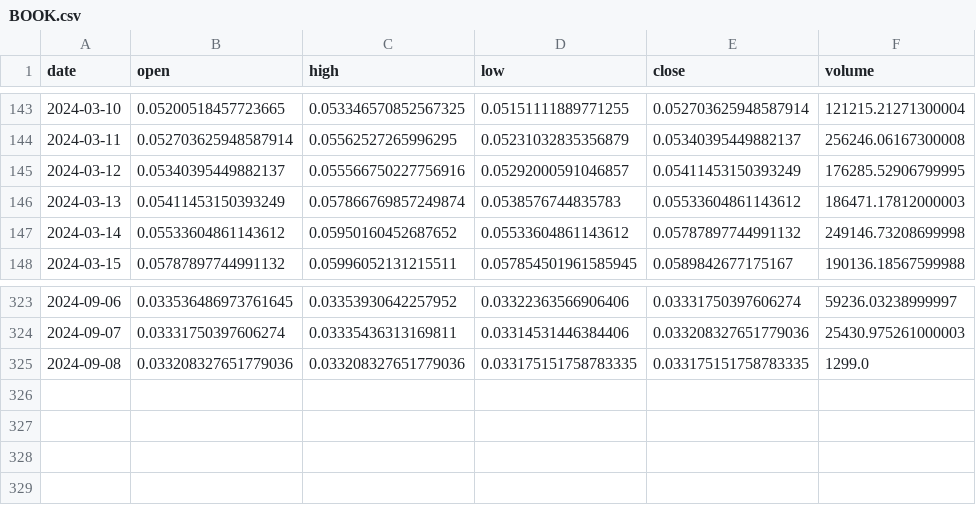
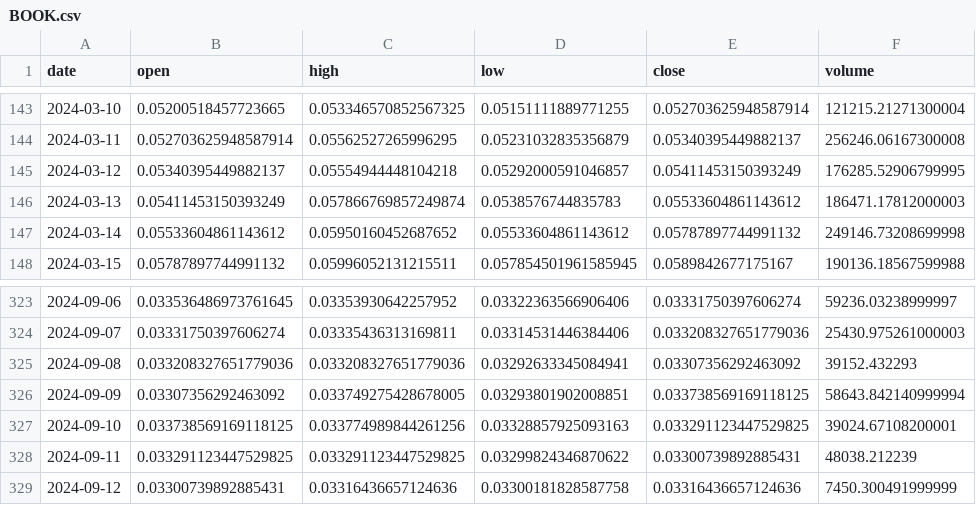
Before and after one commit to Sapient-Predictive-Analytics/dataportal, a CSV file: tokens/BOOK.csv, drawn as a sheet; only a part is shown, gaps mark what is left out.

Commit message:
Add files via upload

```diff
--- a/tokens/BOOK.csv
+++ b/tokens/BOOK.csv
@@ -144,3 +144,3 @@ date,open,high,low,close,volume
 2024-03-11,0.052703625948587914,0.05562527265996295,0.05231032835356879,0.05340395449882137,256246.06167300008
-2024-03-12,0.05340395449882137,0.055566750227756916,0.05292000591046857,0.05411453150393249,176285.52906799995
+2024-03-12,0.05340395449882137,0.05554944448104218,0.05292000591046857,0.05411453150393249,176285.52906799995
 2024-03-13,0.05411453150393249,0.057866769857249874,0.0538576744835783,0.05533604861143612,186471.17812000003
@@ -324,2 +324,6 @@ date,open,high,low,close,volume
 2024-09-07,0.03331750397606274,0.03335436313169811,0.03314531446384406,0.033208327651779036,25430.975261000003
-2024-09-08,0.033208327651779036,0.033208327651779036,0.033175151758783335,0.033175151758783335,1299.0
+2024-09-08,0.033208327651779036,0.033208327651779036,0.03292633345084941,0.03307356292463092,39152.432293
+2024-09-09,0.03307356292463092,0.033749275428678005,0.03293801902008851,0.033738569169118125,58643.842140999994
+2024-09-10,0.033738569169118125,0.033774989844261256,0.03328857925093163,0.033291123447529825,39024.67108200001
+2024-09-11,0.033291123447529825,0.033291123447529825,0.03299824346870622,0.03300739892885431,48038.212239
+2024-09-12,0.03300739892885431,0.03316436657124636,0.03300181828587758,0.03316436657124636,7450.300491999999
```
